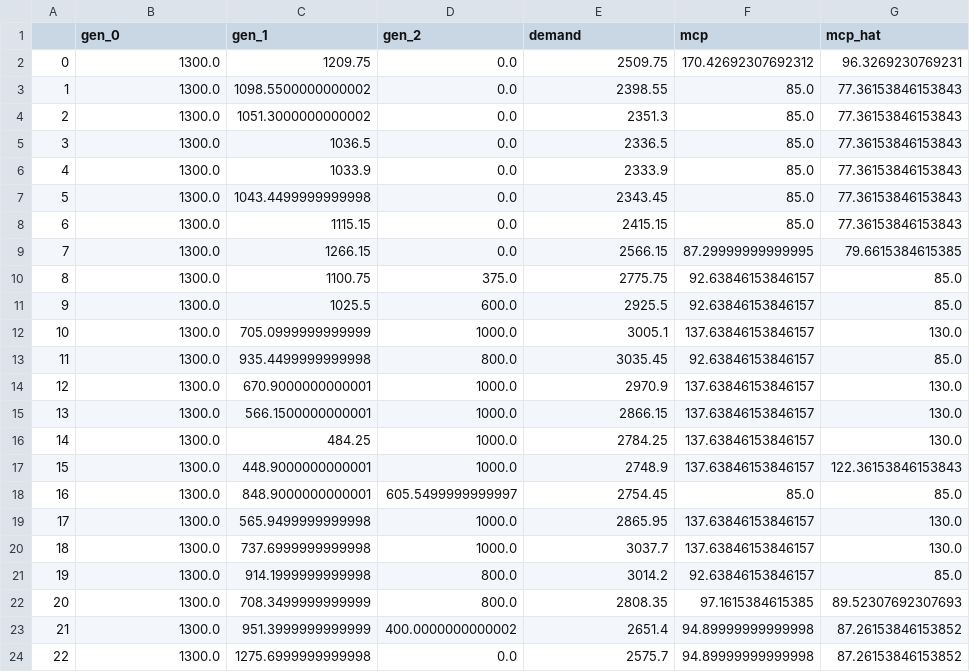
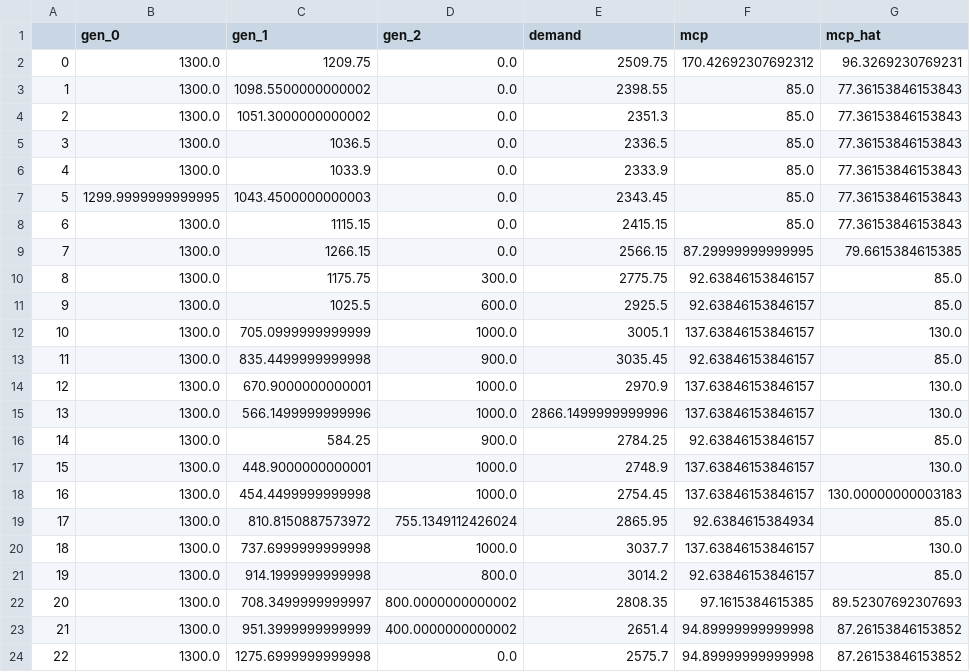
Before and after one commit to INATECH-CIG/bilevel_opt, a CSV file: outputs/Case_1/gen_1/main_df_2.csv, drawn as a sheet; only a part is shown.

```diff
--- a/outputs/Case_1/gen_1/main_df_2.csv
+++ b/outputs/Case_1/gen_1/main_df_2.csv
@@ -6,18 +6,18 @@
 4,1300.0,1033.9,0.0,2333.9,85.0,77.36153846153843
-5,1300.0,1043.4499999999998,0.0,2343.45,85.0,77.36153846153843
+5,1299.9999999999995,1043.4500000000003,0.0,2343.45,85.0,77.36153846153843
 6,1300.0,1115.15,0.0,2415.15,85.0,77.36153846153843
 7,1300.0,1266.15,0.0,2566.15,87.29999999999995,79.6615384615385
-8,1300.0,1100.75,375.0,2775.75,92.63846153846157,85.0
+8,1300.0,1175.75,300.0,2775.75,92.63846153846157,85.0
 9,1300.0,1025.5,600.0,2925.5,92.63846153846157,85.0
 10,1300.0,705.0999999999999,1000.0,3005.1,137.63846153846157,130.0
-11,1300.0,935.4499999999998,800.0,3035.45,92.63846153846157,85.0
+11,1300.0,835.4499999999998,900.0,3035.45,92.63846153846157,85.0
 12,1300.0,670.9000000000001,1000.0,2970.9,137.63846153846157,130.0
-13,1300.0,566.1500000000001,1000.0,2866.15,137.63846153846157,130.0
-14,1300.0,484.25,1000.0,2784.25,137.63846153846157,130.0
-15,1300.0,448.9000000000001,1000.0,2748.9,137.63846153846157,122.36153846153843
-16,1300.0,848.9000000000001,605.5499999999997,2754.45,85.0,85.0
-17,1300.0,565.9499999999998,1000.0,2865.95,137.63846153846157,130.0
+13,1300.0,566.1499999999996,1000.0,2866.1499999999996,137.63846153846157,130.0
+14,1300.0,584.25,900.0,2784.25,92.63846153846157,85.0
+15,1300.0,448.9000000000001,1000.0,2748.9,137.63846153846157,130.0
+16,1300.0,454.4499999999998,1000.0,2754.45,137.63846153846157,130.00000000003183
+17,1300.0,810.8150887573972,755.1349112426024,2865.95,92.6384615384934,85.0
 18,1300.0,737.6999999999998,1000.0,3037.7,137.63846153846157,130.0
 19,1300.0,914.1999999999998,800.0,3014.2,92.63846153846157,85.0
-20,1300.0,708.3499999999999,800.0,2808.35,97.1615384615385,89.52307692307693
+20,1300.0,708.3499999999997,800.0000000000002,2808.35,97.1615384615385,89.52307692307693
 21,1300.0,951.3999999999999,400.0000000000002,2651.4,94.89999999999998,87.26153846153852
```
Also changed, not shown: outputs/Case_1/gen_0/main_df_2.csv, outputs/Case_1/gen_1/main_df_1.csv, 27 other files.
